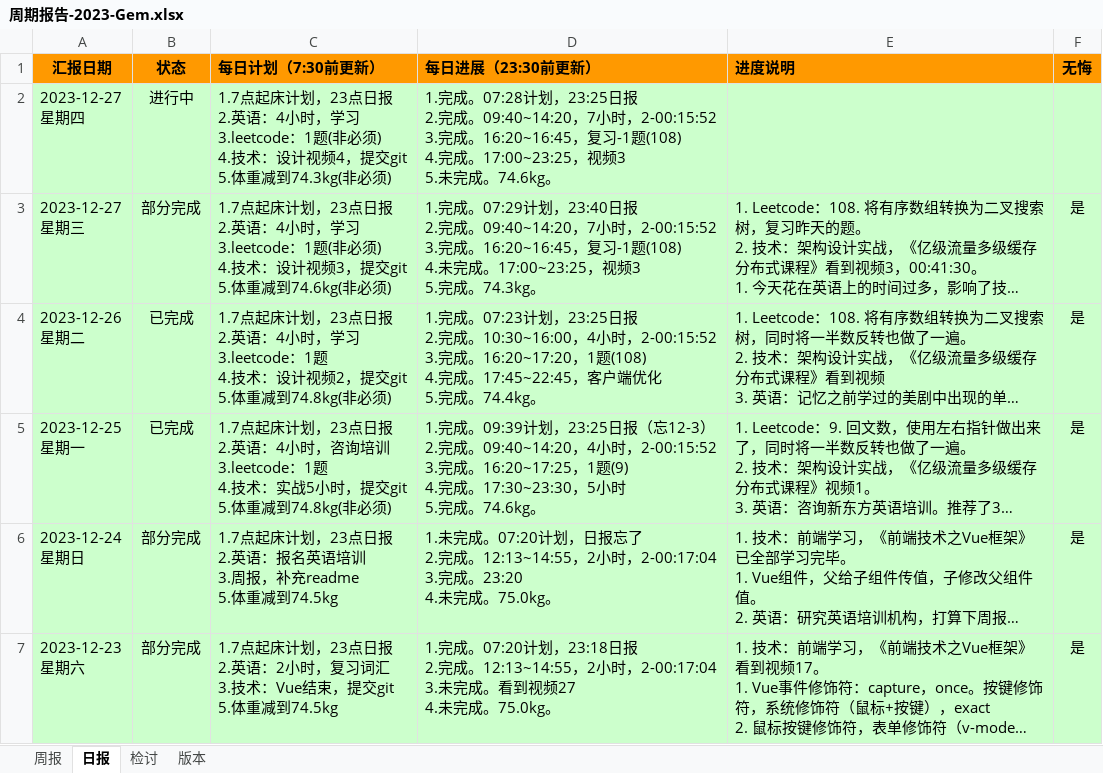
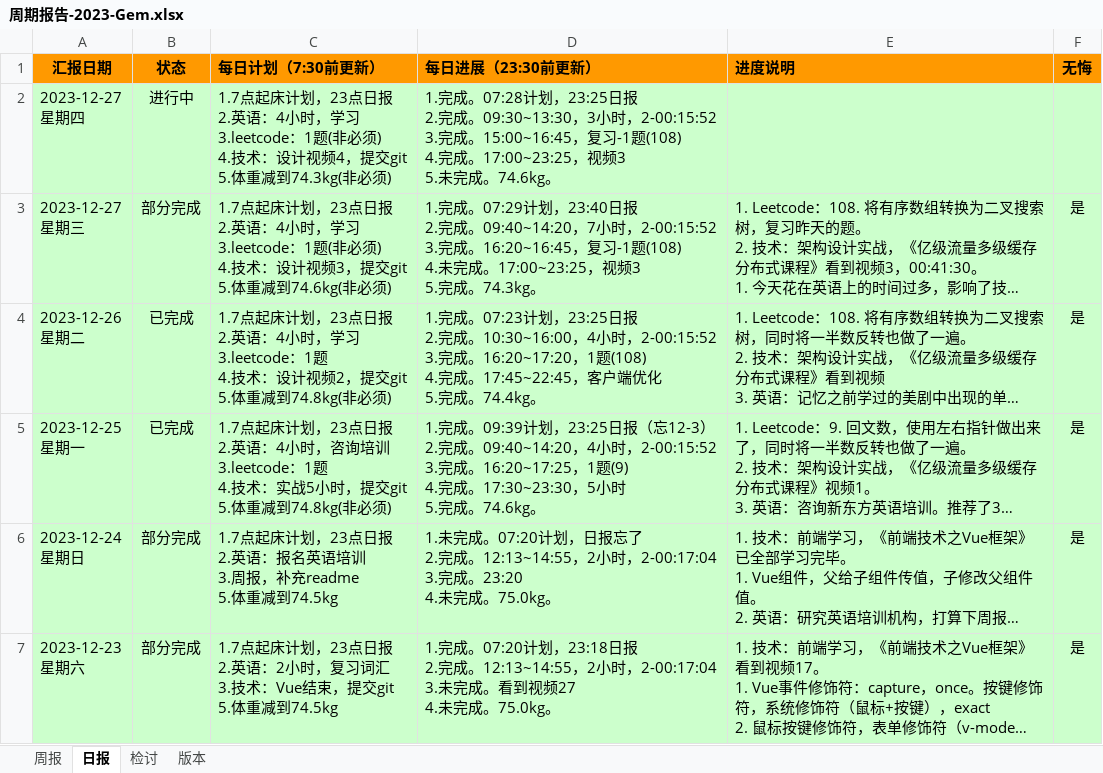
Before and after one commit to namelessmyth/beFreeCoder, an Excel workbook: docs/report/周期报告-2023-Gem.xlsx, sheet 日报, drawn as a sheet; only a part is shown; long unchanged cells end in …; values as stored, in another font and other column widths than the file's, no borders; conditional formats not drawn; ↵ is a line break in a cell; the diff names each change by its address in the sheet, - before the commit and + after, or states it on an @@ line.

```diff
--- a/docs/report/周期报告-2023-Gem.xlsx (sheet 日报)
+++ b/docs/report/周期报告-2023-Gem.xlsx (sheet 日报)
-D2 (每日进展（23:30前更新）): …2.完成。09:40~14:20，7小时，2-00:15:52 ↵ 3.完成。16:20~16:45，复习-1…
+D2 (每日进展（23:30前更新）): …2.完成。09:30~13:30，3小时，2-00:15:52 ↵ 3.完成。15:00~16:45，复习-1…
```
Also changed, not shown: 3 other files.
